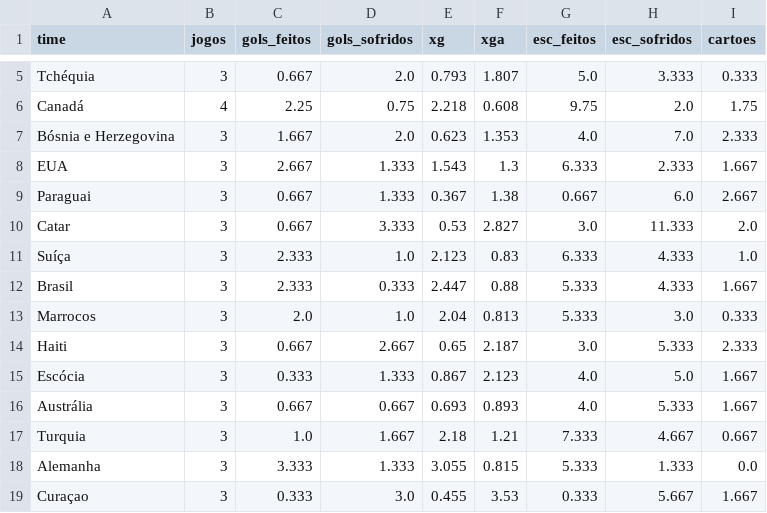
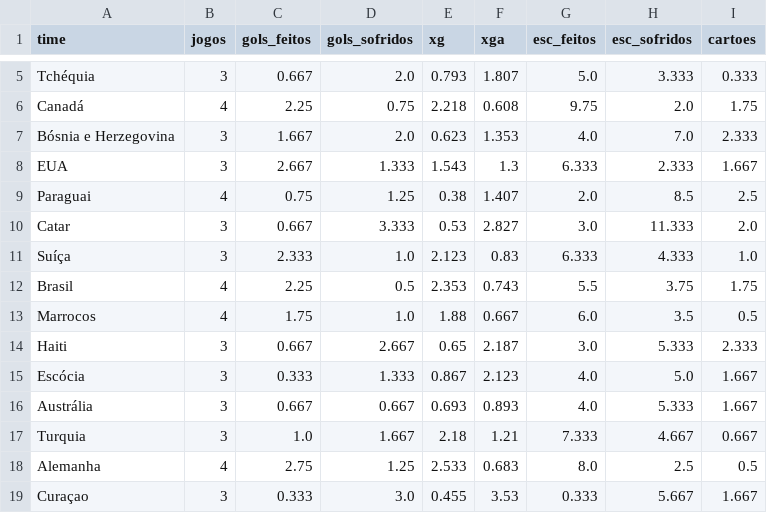
Before and after one commit to Decofb/probabilidades-fc, a CSV file: dados/copa_mundo_times.csv, drawn as a sheet; only a part is shown, gaps mark what is left out; the diff covers the shown part only.

```diff
--- a/dados/copa_mundo_times.csv
+++ b/dados/copa_mundo_times.csv
@@ -8,7 +8,7 @@ Bósnia e Herzegovina,3,1.667,2.0,0.623,1.353,4.0,7.0,2.333
 EUA,3,2.667,1.333,1.543,1.3,6.333,2.333,1.667
-Paraguai,3,0.667,1.333,0.367,1.38,0.667,6.0,2.667
+Paraguai,4,0.75,1.25,0.38,1.407,2.0,8.5,2.5
 Catar,3,0.667,3.333,0.53,2.827,3.0,11.333,2.0
 Suíça,3,2.333,1.0,2.123,0.83,6.333,4.333,1.0
-Brasil,3,2.333,0.333,2.447,0.88,5.333,4.333,1.667
-Marrocos,3,2.0,1.0,2.04,0.813,5.333,3.0,0.333
+Brasil,4,2.25,0.5,2.353,0.743,5.5,3.75,1.75
+Marrocos,4,1.75,1.0,1.88,0.667,6.0,3.5,0.5
 Haiti,3,0.667,2.667,0.65,2.187,3.0,5.333,2.333
@@ -17,3 +17,3 @@ Austrália,3,0.667,0.667,0.693,0.893,4.0,5.333,1.667
 Turquia,3,1.0,1.667,2.18,1.21,7.333,4.667,0.667
-Alemanha,3,3.333,1.333,3.055,0.815,5.333,1.333,0.0
+Alemanha,4,2.75,1.25,2.533,0.683,8.0,2.5,0.5
 Curaçao,3,0.333,3.0,0.455,3.53,0.333,5.667,1.667
```
Also changed, not shown: 16 edited cells elsewhere in this file, dados/copa_mundo_jogos.csv, dados/previsoes_log.csv, 6 other files.
